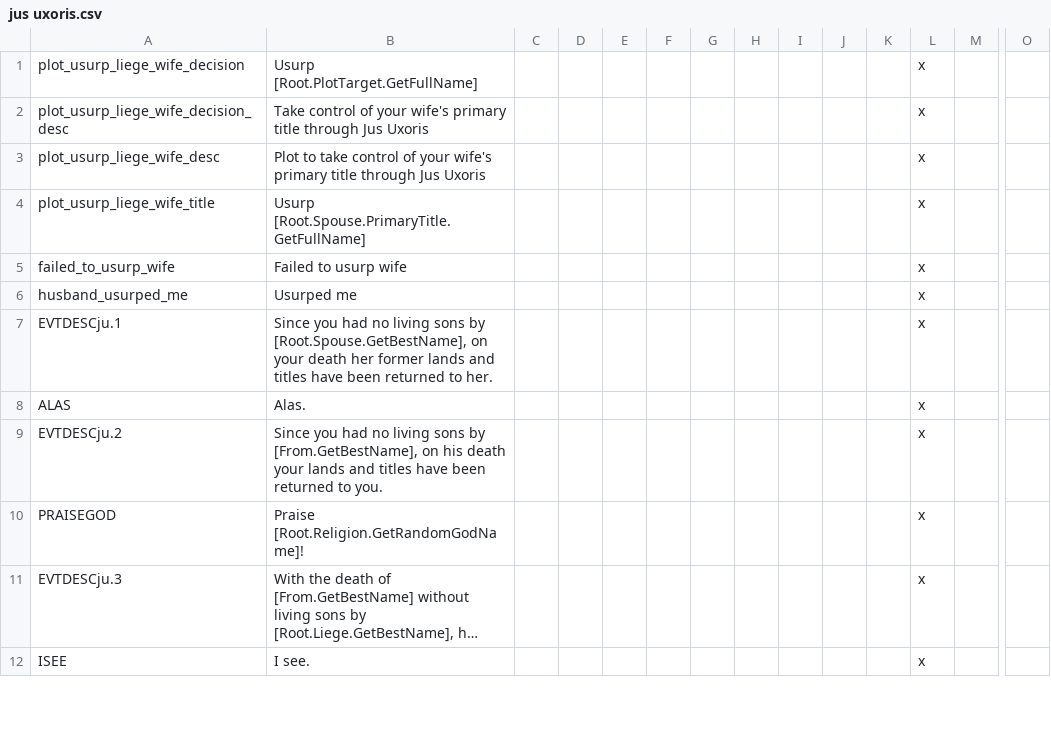
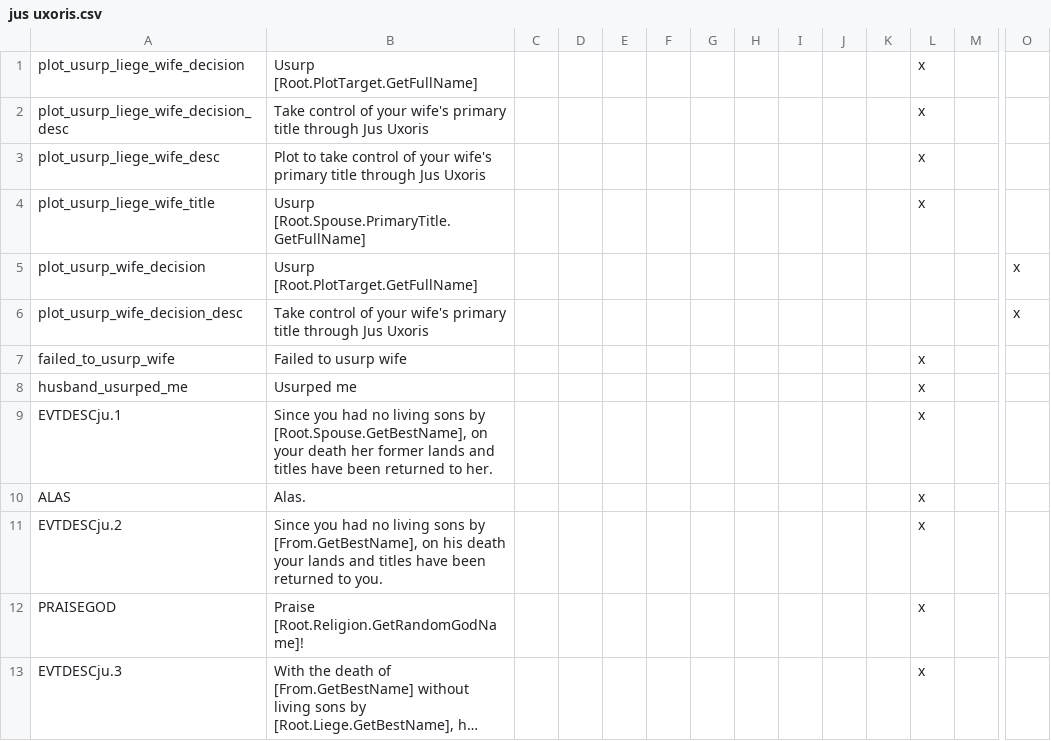
Before and after one commit to preslavb/lux-invicta-repository, a CSV file: localisation/jus uxoris.csv, drawn as a sheet; only a part is shown, gaps mark what is left out; the shorter side is filled out with more unchanged rows; long unchanged cells end in …; rows hold the shown columns only; the diff names each change by its address in the sheet, - before the commit and + after, or states it on an @@ line.

```diff
--- a/localisation/jus uxoris.csv
+++ b/localisation/jus uxoris.csv
+row 5: plot_usurp_wife_decision | Usurp [Root.PlotTarget.GetFullName] |  |  |  |  |  |  |  |  |  |  |  | x
+row 6: plot_usurp_wife_decision_desc | Take control of your wife's primary title through Jus Uxoris |  |  |  |  |  |  |  |  |  |  |  | x
```
Also changed, not shown: localisation/00_misc_localisation_error_fixes.csv, localisation/1_titles.csv, 14 other files.
